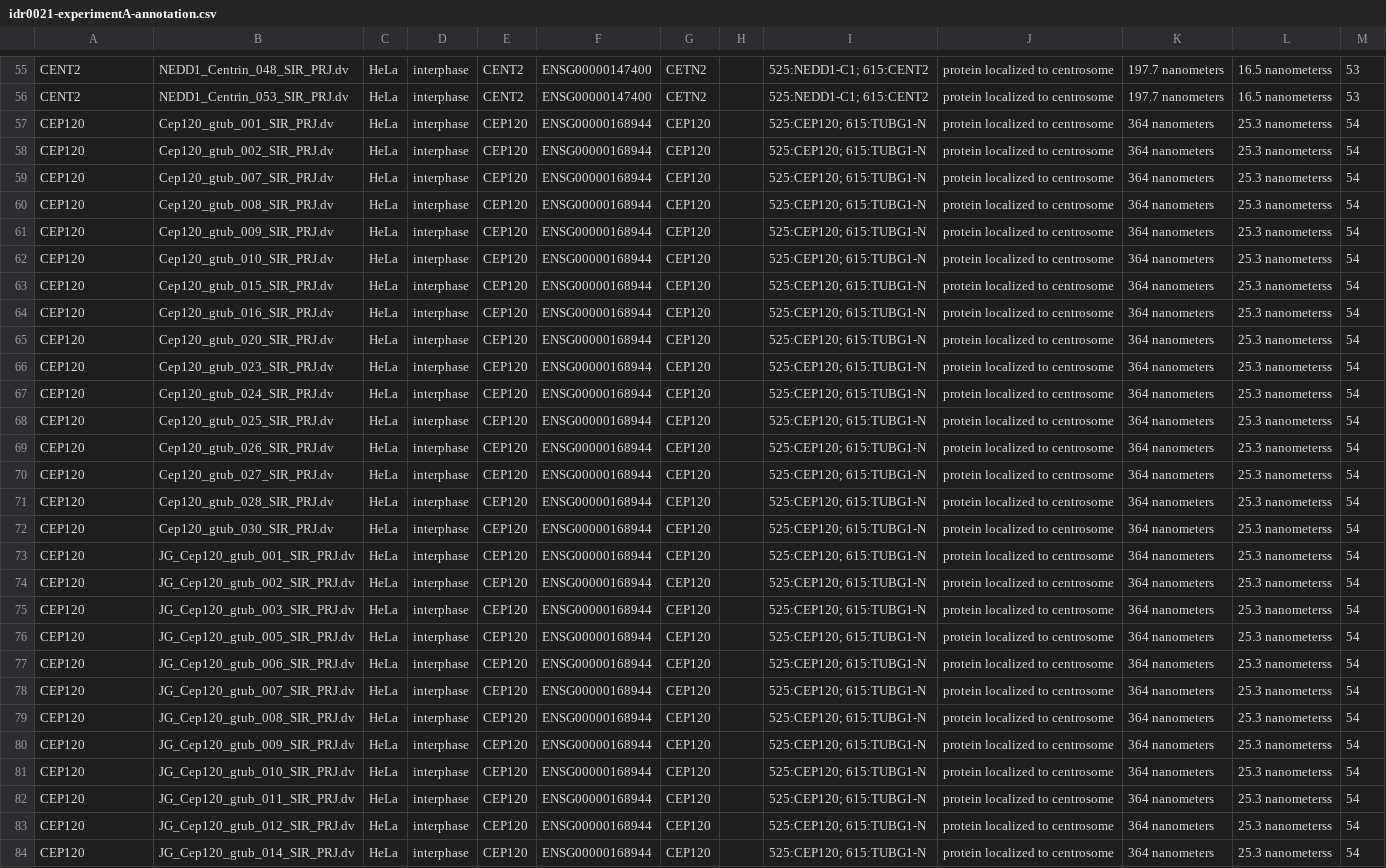
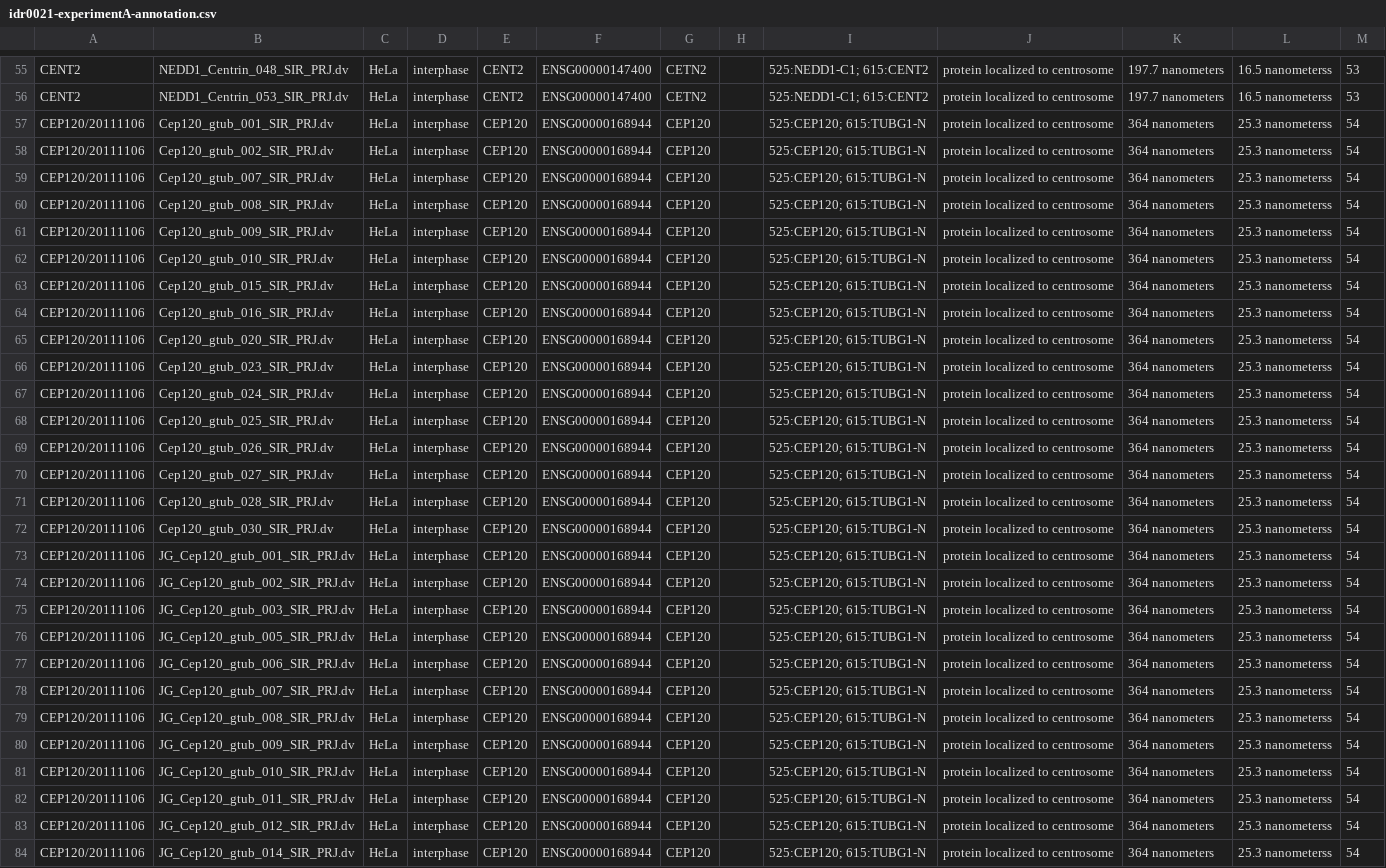
Before and after one commit to IDR/idr0021-lawo-pericentriolarmaterial, a CSV file: experimentA/idr0021-experimentA-annotation.csv, drawn as a sheet; only a part is shown, gaps mark what is left out; the diff covers the shown part only; the diff names each change by its address in the sheet, - before the commit and + after, or states it on an @@ line.

Commit message:
idr0021: fix space-comma and unique directory names

```diff
--- a/experimentA/idr0021-experimentA-annotation.csv
+++ b/experimentA/idr0021-experimentA-annotation.csv
-A57:A84: CEP120
+A57:A84: CEP120/20111106
```
Also changed, not shown: 20 edited cells elsewhere in this file.
